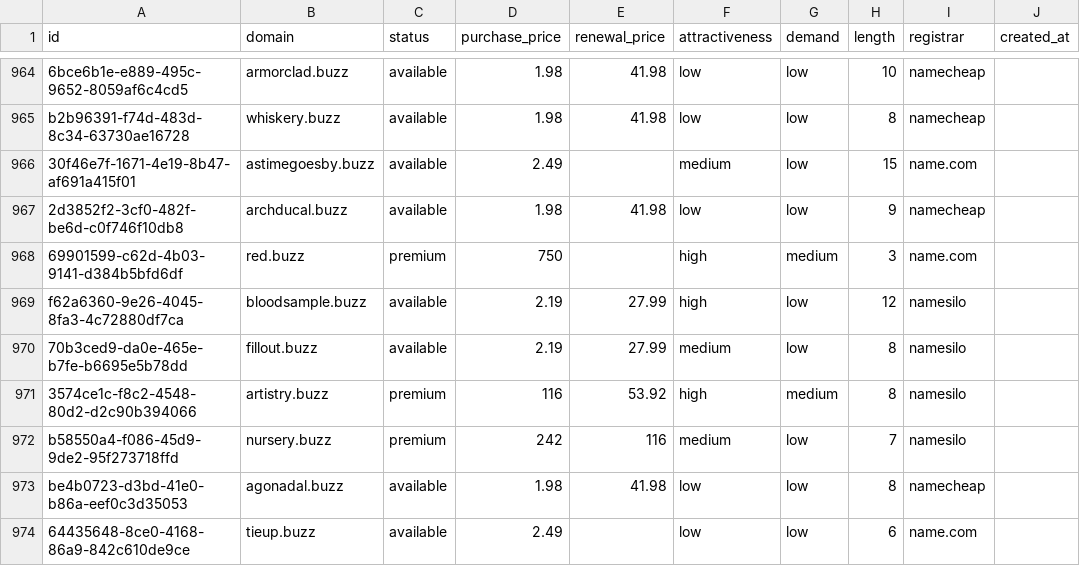
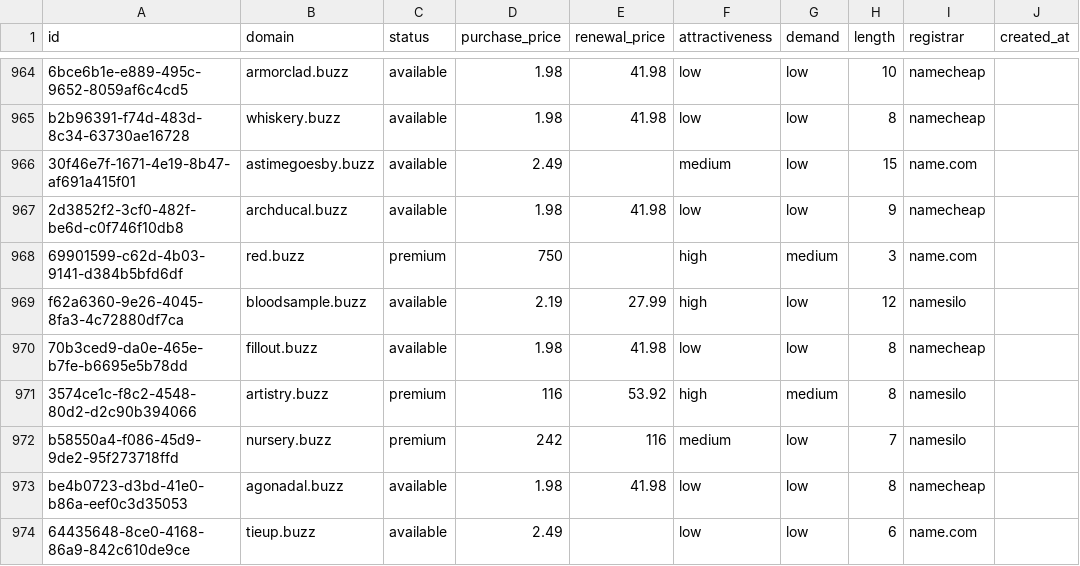
Before and after one commit to UniqueDomains/buzz-oneword-domains, a CSV file: buzz.csv, drawn as a sheet; only a part is shown, gaps mark what is left out; the diff names each change by its address in the sheet, - before the commit and + after, or states it on an @@ line.

Commit message:
Domains update

```diff
--- a/buzz.csv
+++ b/buzz.csv
-D970 (purchase_price): 2.19
+D970 (purchase_price): 1.98
-E970 (renewal_price): 27.99
+E970 (renewal_price): 41.98
-F970 (attractiveness): medium
+F970 (attractiveness): low
-I970 (registrar): namesilo
+I970 (registrar): namecheap
```
Also changed, not shown: 4 other files.
